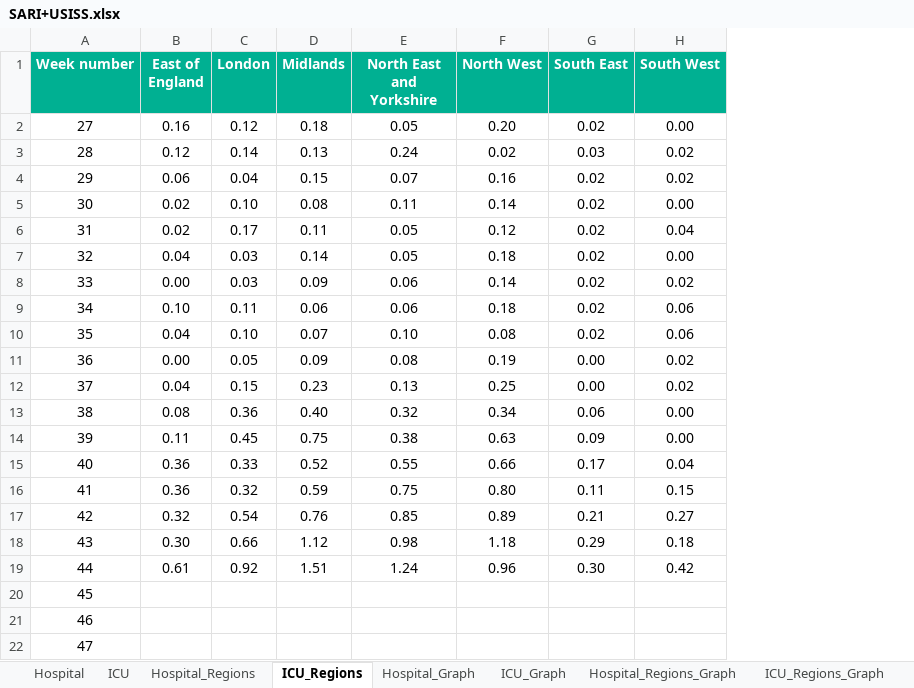
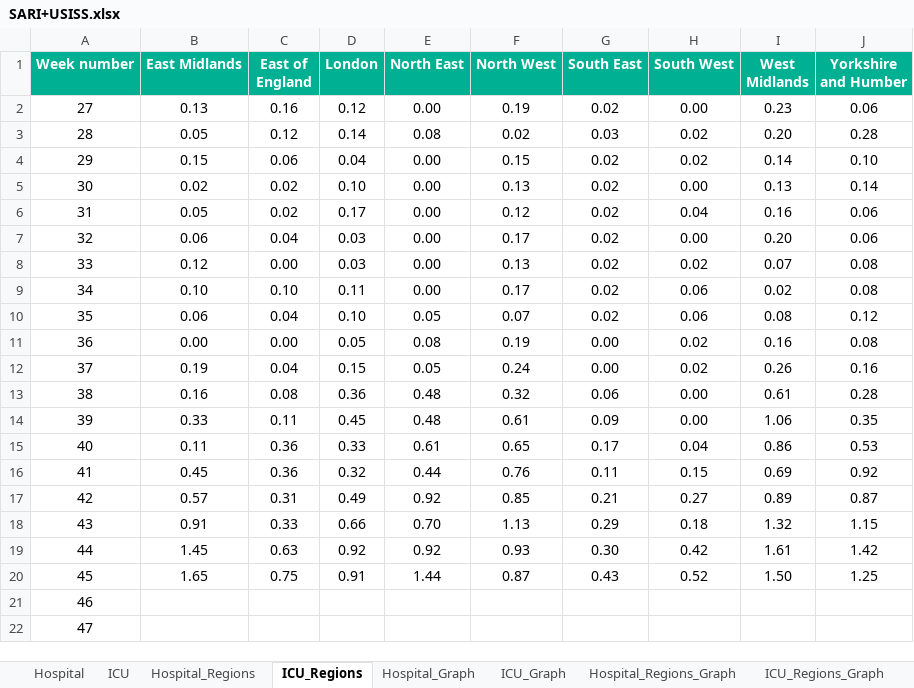
Before and after one commit to Logiqx/flu-stats, an Excel workbook: data/SARI+USISS.xlsx, sheet ICU_Regions, drawn as a sheet; only a part is shown; values as stored, in another font and other column widths than the file's, no borders; removed rows and columns are numbered as before the commit, all else as after; the diff covers the shown part only; the diff names each change by its address in the sheet, - before the commit and + after, or states it on an @@ line.

```diff
--- a/data/SARI+USISS.xlsx (sheet ICU_Regions)
+++ b/data/SARI+USISS.xlsx (sheet ICU_Regions)
+column B (East Midlands), rows 2-20: 0.13 | 0.05 | 0.15 | 0.02 | 0.05 | 0.06 | 0.12 | 0.10 | 0.06 | 0.00 | 0.19 | 0.16 | 0.33 | 0.11 | 0.45 | 0.57 | 0.91 | 1.45 | 1.65
-column D (Midlands), rows 2-19: 0.18 | 0.13 | 0.15 | 0.08 | 0.11 | 0.14 | 0.09 | 0.06 | 0.07 | 0.09 | 0.23 | 0.40 | 0.75 | 0.52 | 0.59 | 0.76 | 1.12 | 1.51
-column E (North East and Yorkshire), rows 2-19: 0.05 | 0.24 | 0.07 | 0.11 | 0.05 | 0.05 | 0.06 | 0.06 | 0.10 | 0.08 | 0.13 | 0.32 | 0.38 | 0.55 | 0.75 | 0.85 | 0.98 | 1.24
+column E (North East), rows 2-20: 0.00 | 0.08 | 0.00 | 0.00 | 0.00 | 0.00 | 0.00 | 0.00 | 0.05 | 0.08 | 0.05 | 0.48 | 0.48 | 0.61 | 0.44 | 0.92 | 0.70 | 0.92 | 1.44
+column I (West Midlands), rows 2-20: 0.23 | 0.20 | 0.14 | 0.13 | 0.16 | 0.20 | 0.07 | 0.02 | 0.08 | 0.16 | 0.26 | 0.61 | 1.06 | 0.86 | 0.69 | 0.89 | 1.32 | 1.61 | 1.50
+column J (Yorkshire and Humber), rows 2-20: 0.06 | 0.28 | 0.10 | 0.14 | 0.06 | 0.06 | 0.08 | 0.08 | 0.12 | 0.08 | 0.16 | 0.28 | 0.35 | 0.53 | 0.92 | 0.87 | 1.15 | 1.42 | 1.25
-F2 (North West): 0.20
+F2 (North West): 0.19
-F4 (North West): 0.16
+F4 (North West): 0.15
-F5 (North West): 0.14
+F5 (North West): 0.13
-F7 (North West): 0.18
+F7 (North West): 0.17
-F8 (North West): 0.14
+F8 (North West): 0.13
-F9 (North West): 0.18
+F9 (North West): 0.17
-F10 (North West): 0.08
+F10 (North West): 0.07
-F12 (North West): 0.25
+F12 (North West): 0.24
-F13 (North West): 0.34
+F13 (North West): 0.32
-F14 (North West): 0.63
+F14 (North West): 0.61
-F15 (North West): 0.66
+F15 (North West): 0.65
-F16 (North West): 0.80
+F16 (North West): 0.76
-C17 (East of England): 0.32
+C17 (East of England): 0.31
-D17 (London): 0.54
+D17 (London): 0.49
-F17 (North West): 0.89
+F17 (North West): 0.85
-C18 (East of England): 0.30
+C18 (East of England): 0.33
-F18 (North West): 1.18
+F18 (North West): 1.13
-C19 (East of England): 0.61
+C19 (East of England): 0.63
-F19 (North West): 0.96
+F19 (North West): 0.93
-C20 (East of England): (empty)
+C20 (East of England): 0.75
-D20 (London): (empty)
+D20 (London): 0.91
-F20 (North West): (empty)
+F20 (North West): 0.87
-G20 (South East): (empty)
+G20 (South East): 0.43
-H20 (South West): (empty)
+H20 (South West): 0.52
```
Also changed, not shown: 8 edited cells elsewhere in this sheet, sheet Hospital_Regions, sheet ICU, sheet Hospital, charts or pictures, 1 other file.
